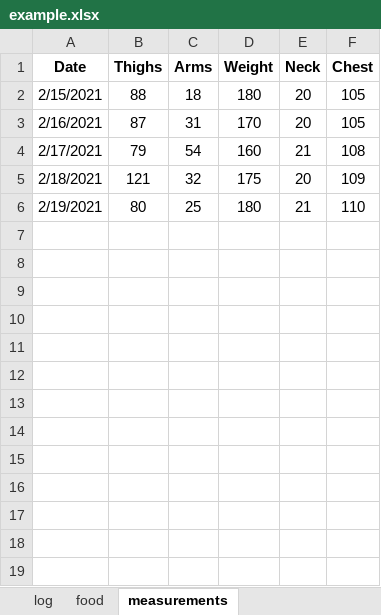
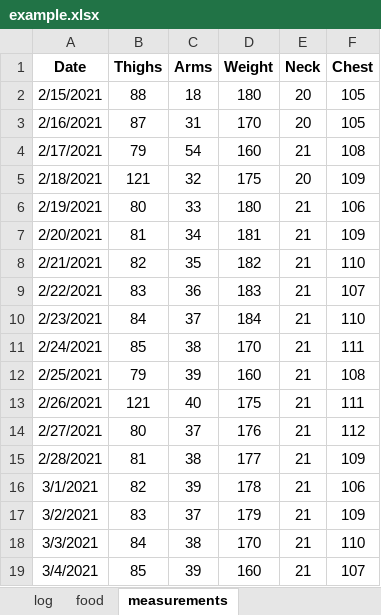
Before and after one commit to YlanAllouche/foodMoniteur, an Excel workbook: example.xlsx, sheet measurements, drawn as a sheet; values as stored, in another font and other column widths than the file's, no borders; the diff names each change by its address in the sheet, - before the commit and + after, or states it on an @@ line.

Commit message:
Add new screenshots and example database

```diff
--- a/example.xlsx (sheet measurements)
+++ b/example.xlsx (sheet measurements)
-C6 (Arms): 25
+C6 (Arms): 33
-F6 (Chest): 110
+F6 (Chest): 106
+row 7: 2/20/2021 | 81 | 34 | 181 | 21 | 109
+row 8: 2/21/2021 | 82 | 35 | 182 | 21 | 110
+row 9: 2/22/2021 | 83 | 36 | 183 | 21 | 107
+row 10: 2/23/2021 | 84 | 37 | 184 | 21 | 110
+row 11: 2/24/2021 | 85 | 38 | 170 | 21 | 111
+row 12: 2/25/2021 | 79 | 39 | 160 | 21 | 108
+row 13: 2/26/2021 | 121 | 40 | 175 | 21 | 111
+row 14: 2/27/2021 | 80 | 37 | 176 | 21 | 112
+row 15: 2/28/2021 | 81 | 38 | 177 | 21 | 109
+row 16: 3/1/2021 | 82 | 39 | 178 | 21 | 106
+row 17: 3/2/2021 | 83 | 37 | 179 | 21 | 109
+row 18: 3/3/2021 | 84 | 38 | 170 | 21 | 110
+row 19: 3/4/2021 | 85 | 39 | 160 | 21 | 107
```
Also changed, not shown: 2 other files.
